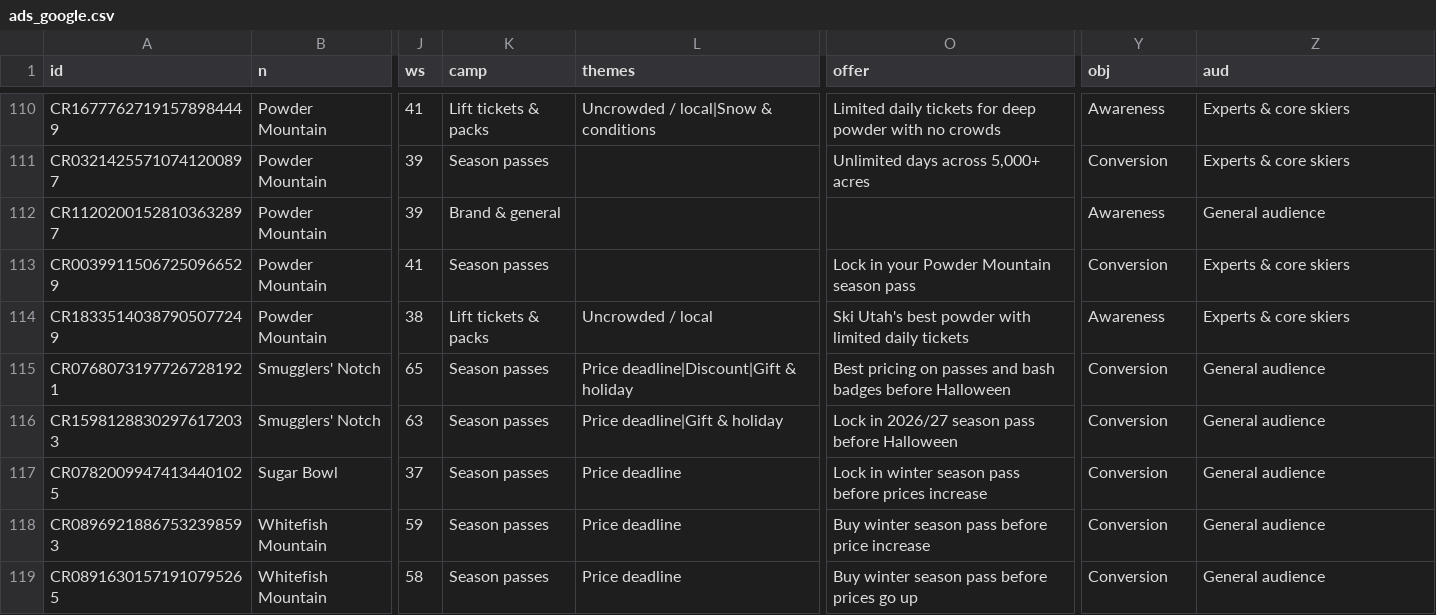
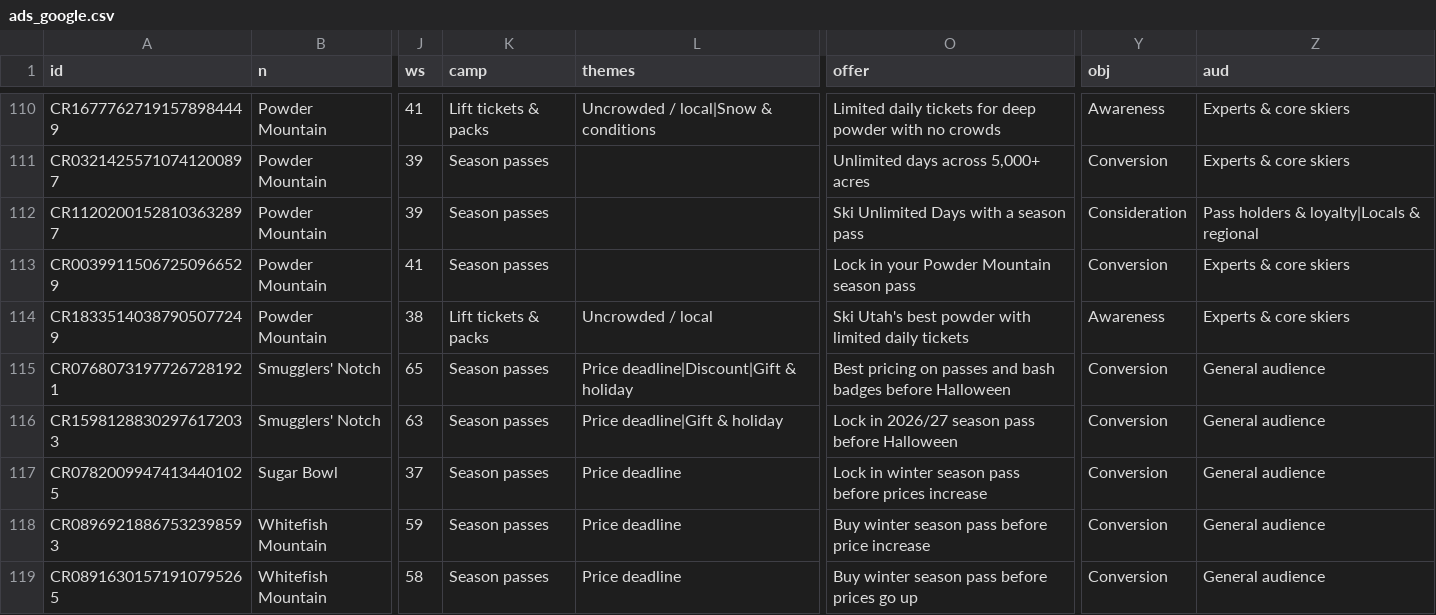
Before and after one commit to deanisaac06/Ski-Area-Ad-Tracking, a CSV file: data/ads_google.csv, drawn as a sheet; only a part is shown, gaps mark what is left out; the diff covers the shown part only; the diff names each change by its address in the sheet, - before the commit and + after, or states it on an @@ line.

```diff
--- a/data/ads_google.csv
+++ b/data/ads_google.csv
-K112 (camp): Brand & general
+K112 (camp): Season passes
-O112 (offer): (empty)
+O112 (offer): Ski Unlimited Days with a season pass
-Y112 (obj): Awareness
+Y112 (obj): Consideration
-Z112 (aud): General audience
+Z112 (aud): Pass holders & loyalty|Locals & regional
```
Also changed, not shown: 14 edited cells elsewhere in this file, 11 other files.
